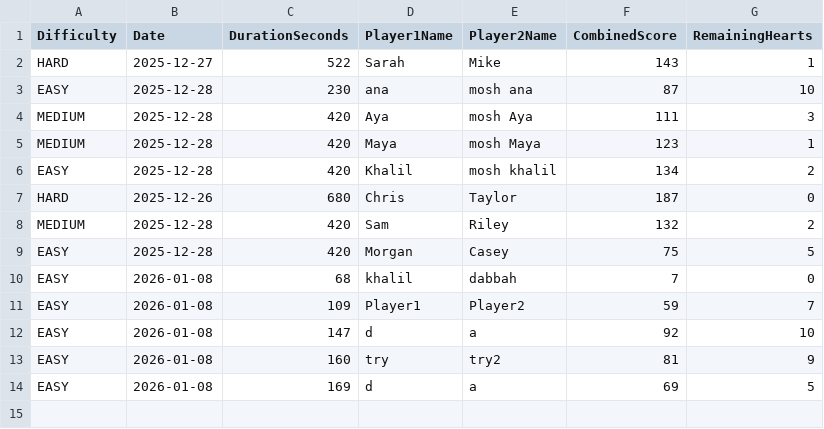
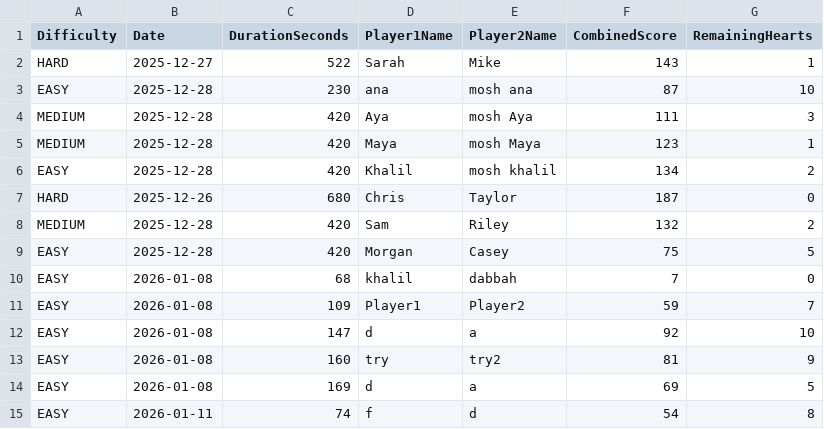
Before and after one commit to jwanaAB/Sloth_MineSweeper, a CSV file: GameHistory.csv, drawn as a sheet.

Commit message:
History Panel UI improvment

```diff
--- a/GameHistory.csv
+++ b/GameHistory.csv
@@ -14 +14,2 @@ EASY,2026-01-08,160,try,try2,81,9
 EASY,2026-01-08,169,d,a,69,5
+EASY,2026-01-11,74,f,d,54,8
```
Also changed, not shown: 1 other file.
